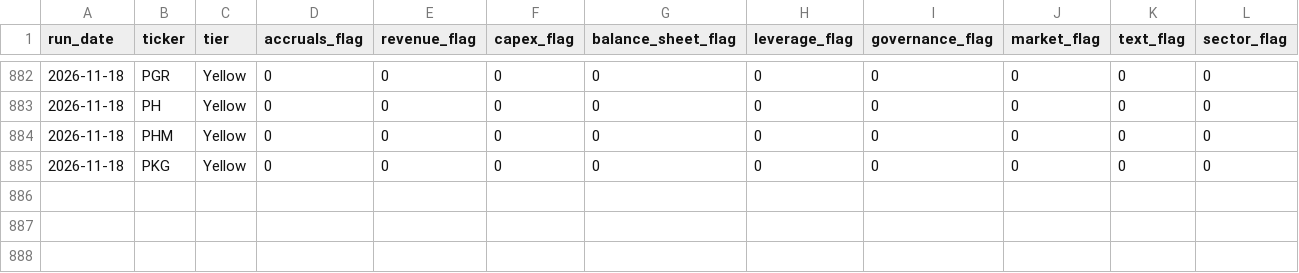
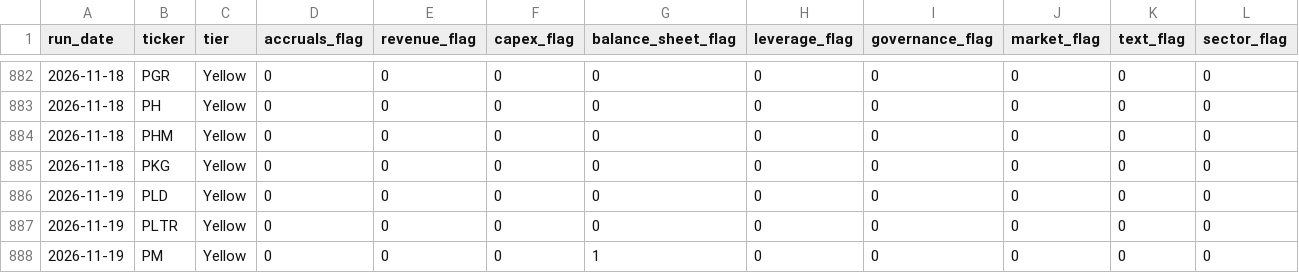
Before and after one commit to jroypeterson/forensic-triage, a CSV file: data/flags_history.csv, drawn as a sheet; only a part is shown, gaps mark what is left out; rows hold the shown columns only; the diff covers the shown part only; the diff names each change by its address in the sheet, - before the commit and + after, or states it on an @@ line.

```diff
--- a/data/flags_history.csv
+++ b/data/flags_history.csv
+row 886: 2026-11-19 | PLD | Yellow | 0 | 0 | 0 | 0 | 0 | 0 | 0 | 0 | 0
+row 887: 2026-11-19 | PLTR | Yellow | 0 | 0 | 0 | 0 | 0 | 0 | 0 | 0 | 0
+row 888: 2026-11-19 | PM | Yellow | 0 | 0 | 0 | 1 | 0 | 0 | 0 | 0 | 0
```
Also changed, not shown: 3 added rows elsewhere in this file, 3 other files.
